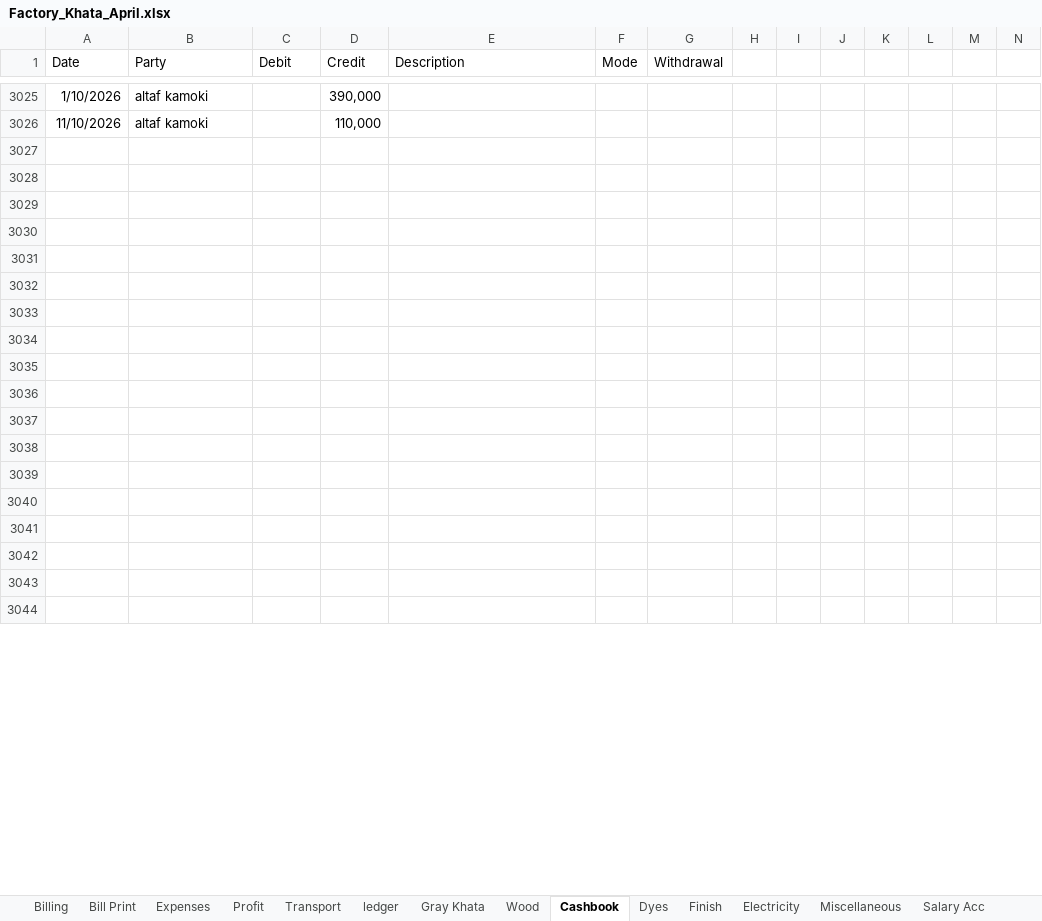
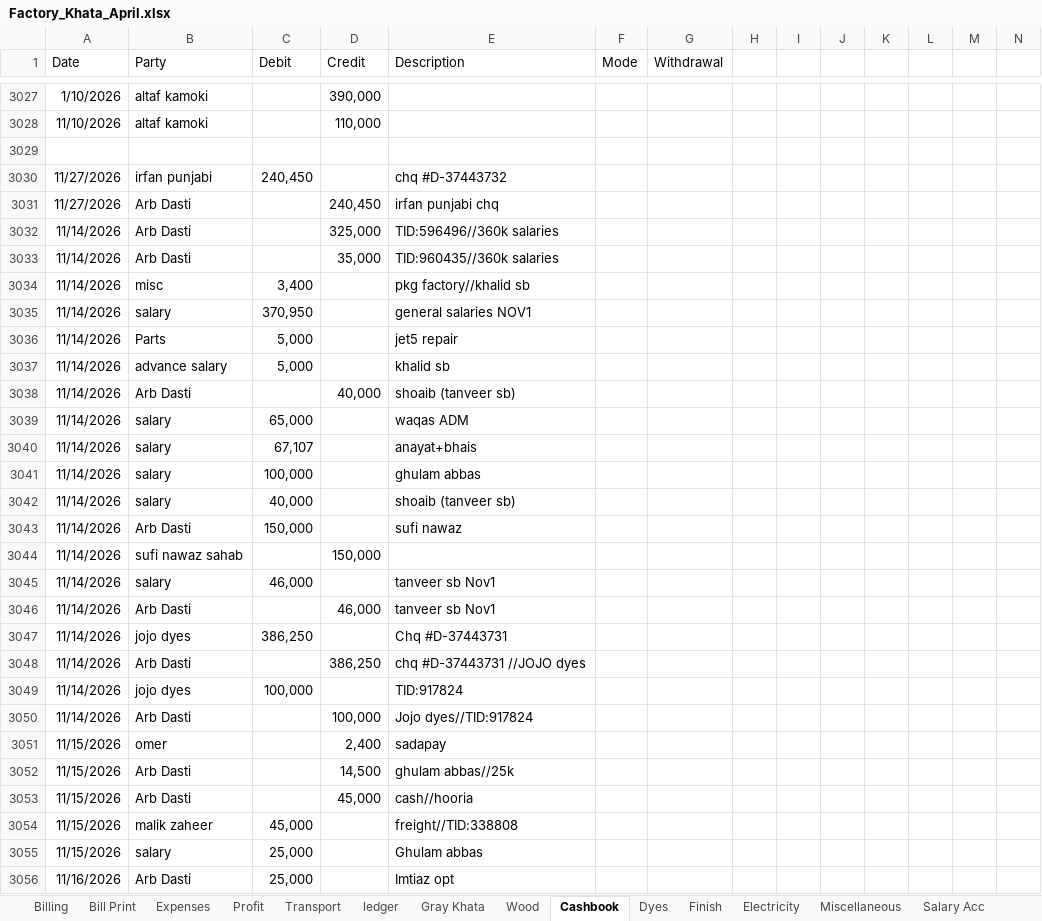
Before and after one commit to omerrazzaq4/Alhamd_April, an Excel workbook: Factory_Khata_April.xlsx, sheet Cashbook, drawn as a sheet; only a part is shown, gaps mark what is left out; values as stored, in another font and other column widths than the file's, no borders; charts and pictures and table styles not drawn; addresses are those after the commit; rows hold the shown columns only; the diff covers the shown part only; the diff names each change by its address in the sheet, - before the commit and + after, or states it on an @@ line.

```diff
--- a/Factory_Khata_April.xlsx (sheet Cashbook)
+++ b/Factory_Khata_April.xlsx (sheet Cashbook)
-row 3030: (empty)
+row 3030: 11/27/2026 | irfan punjabi | 240,450 |  | chq #D-37443732
-row 3031: (empty)
+row 3031: 11/27/2026 | Arb Dasti |  | 240,450 | irfan punjabi chq
-row 3032: (empty)
+row 3032: 11/14/2026 | Arb Dasti |  | 325,000 | TID:596496//360k salaries
-row 3033: (empty)
+row 3033: 11/14/2026 | Arb Dasti |  | 35,000 | TID:960435//360k salaries
-row 3034: (empty)
+row 3034: 11/14/2026 | misc | 3,400 |  | pkg factory//khalid sb
-row 3035: (empty)
+row 3035: 11/14/2026 | salary | 370,950 |  | general salaries NOV1
-row 3036: (empty)
+row 3036: 11/14/2026 | Parts | 5,000 |  | jet5 repair
-row 3037: (empty)
+row 3037: 11/14/2026 | advance salary | 5,000 |  | khalid sb
-row 3038: (empty)
+row 3038: 11/14/2026 | Arb Dasti |  | 40,000 | shoaib (tanveer sb)
-row 3039: (empty)
+row 3039: 11/14/2026 | salary | 65,000 |  | waqas ADM
-row 3040: (empty)
+row 3040: 11/14/2026 | salary | 67,107 |  | anayat+bhais
-row 3041: (empty)
+row 3041: 11/14/2026 | salary | 100,000 |  | ghulam abbas
-row 3042: (empty)
+row 3042: 11/14/2026 | salary | 40,000 |  | shoaib (tanveer sb)
-row 3043: (empty)
+row 3043: 11/14/2026 | Arb Dasti | 150,000 |  | sufi nawaz
-row 3044: (empty)
+row 3044: 11/14/2026 | sufi nawaz sahab |  | 150,000
-row 3045: (empty)
+row 3045: 11/14/2026 | salary | 46,000 |  | tanveer sb Nov1
-row 3046: (empty)
+row 3046: 11/14/2026 | Arb Dasti |  | 46,000 | tanveer sb Nov1
+row 3047: 11/14/2026 | jojo dyes | 386,250 |  | Chq #D-37443731
+row 3048: 11/14/2026 | Arb Dasti |  | 386,250 | chq #D-37443731 //JOJO dyes
+row 3049: 11/14/2026 | jojo dyes | 100,000 |  | TID:917824
+row 3050: 11/14/2026 | Arb Dasti |  | 100,000 | Jojo dyes//TID:917824
+row 3051: 11/15/2026 | omer |  | 2,400 | sadapay
+row 3052: 11/15/2026 | Arb Dasti |  | 14,500 | ghulam abbas//25k
+row 3053: 11/15/2026 | Arb Dasti |  | 45,000 | cash//hooria
+row 3054: 11/15/2026 | malik zaheer | 45,000 |  | freight//TID:338808
+row 3055: 11/15/2026 | salary | 25,000 |  | Ghulam abbas
+row 3056: 11/16/2026 | Arb Dasti | 25,000 |  | Imtiaz opt
```
Also changed, not shown: 85 added rows, 7 edited cells and cell formats elsewhere in this sheet, sheet Dyes, sheet Finish, sheet Billing, sheet Wood, sheet Expenses, sheet ledger, 5 more sheets, hidden cells, charts or pictures.
